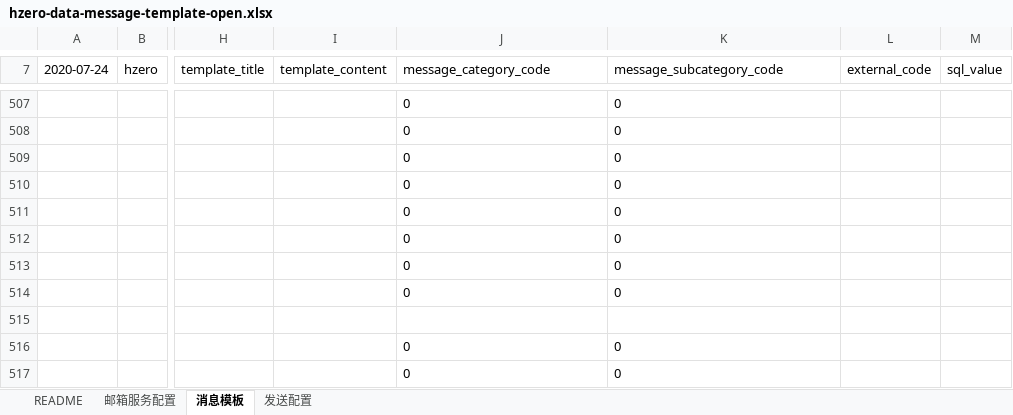
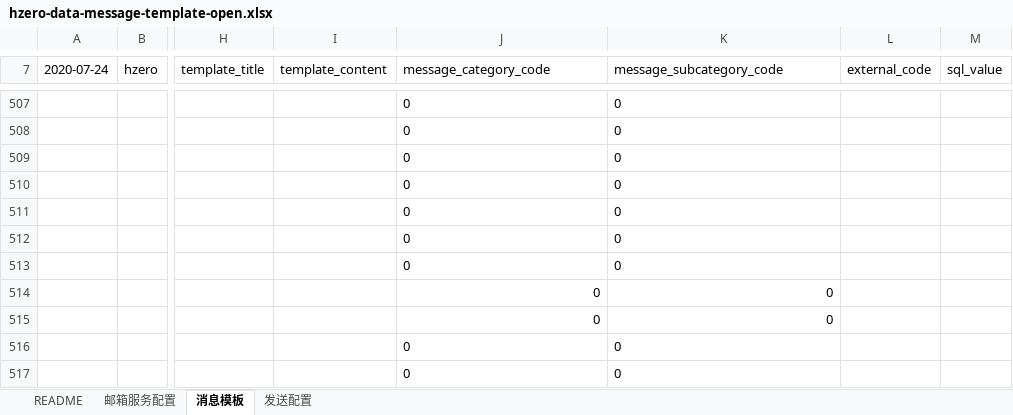
Before and after one commit to open-hand/devops-service, an Excel workbook: src/main/resources/script/db/init-data/devops_service/hzero_message/hzero-data-message-template-open.xlsx, sheet 消息模板, drawn as a sheet; only a part is shown, gaps mark what is left out; values as stored, in another font and other column widths than the file's, no borders; the diff names each change by its address in the sheet, - before the commit and + after, or states it on an @@ line.

Commit message:
[FIX] 修复初始化数据失败

```diff
--- a/src/main/resources/script/db/init-data/devops_service/hzero_message/hzero-data-message-template-open.xlsx (sheet 消息模板)
+++ b/src/main/resources/script/db/init-data/devops_service/hzero_message/hzero-data-message-template-open.xlsx (sheet 消息模板)
-J514:K514 alignment: left
+J514:K514 alignment: right
-J515 (message_category_code): (empty)
+J515 (message_category_code): 0
-K515 (message_subcategory_code): (empty)
+K515 (message_subcategory_code): 0
```
